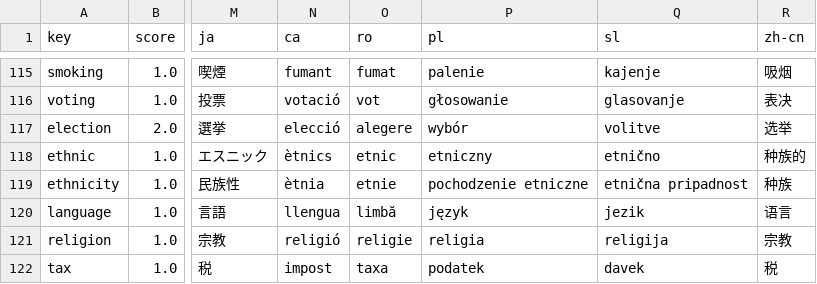
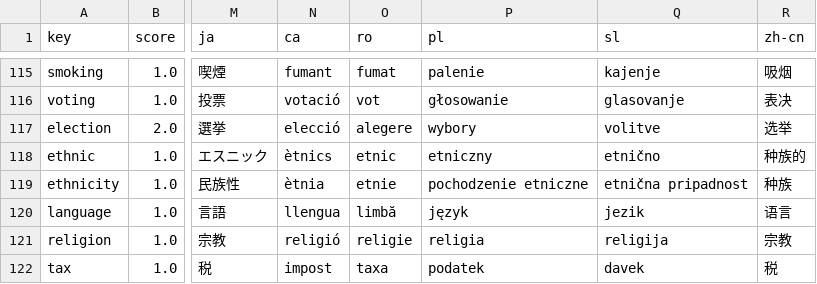
Before and after one commit to MartaSolarz/MapQualityEvaluator, a CSV file: MapPool/stage1/keywords/positive_keywords_final.csv, drawn as a sheet; only a part is shown, gaps mark what is left out; the diff names each change by its address in the sheet, - before the commit and + after, or states it on an @@ line.

```diff
--- a/MapPool/stage1/keywords/positive_keywords_final.csv
+++ b/MapPool/stage1/keywords/positive_keywords_final.csv
-P117 (pl): wybór
+P117 (pl): wybory
```
Also changed, not shown: 1 other file.
